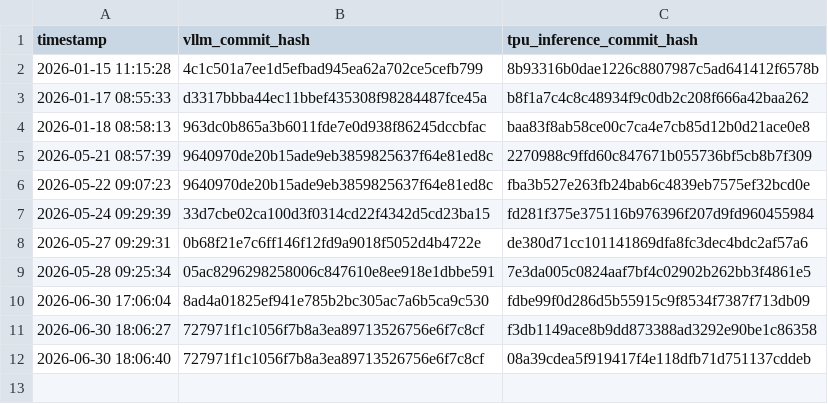
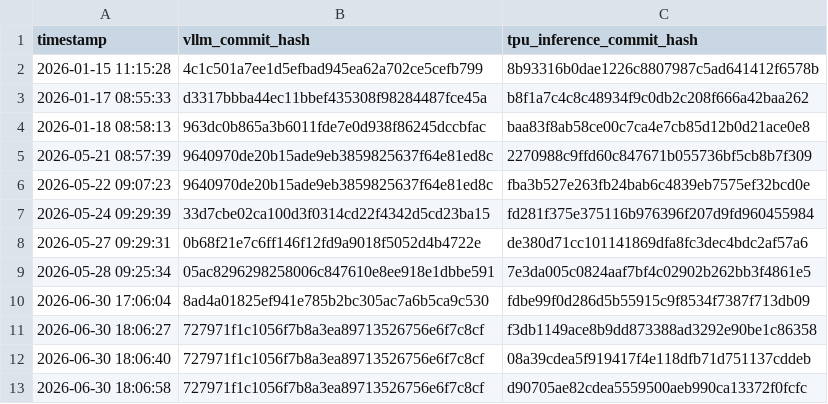
Before and after one commit to vllm-project/tpu-inference, a CSV file: verified_commit_hashes.csv, drawn as a sheet; the diff names each change by its address in the sheet, - before the commit and + after, or states it on an @@ line.

```diff
--- a/verified_commit_hashes.csv
+++ b/verified_commit_hashes.csv
+row 13: 2026-06-30 18:06:58 | 727971f1c1056f7b8a3ea89713526756e6f7c8cf | d90705ae82cdea5559500aeb990ca13372f0fcfc
```
